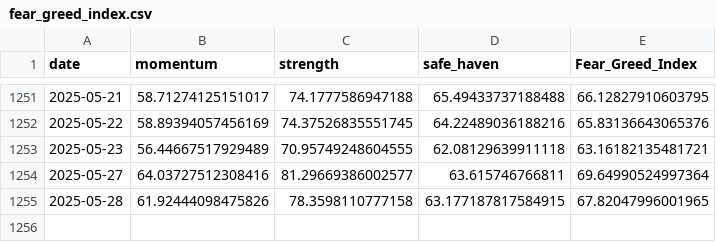
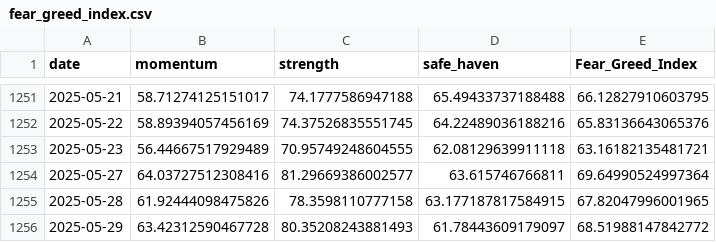
Before and after one commit to callagano/MarketMelodrama, a CSV file: src/scripts/fear_greed_index.csv, drawn as a sheet; only a part is shown, gaps mark what is left out; the diff names each change by its address in the sheet, - before the commit and + after, or states it on an @@ line.

```diff
--- a/src/scripts/fear_greed_index.csv
+++ b/src/scripts/fear_greed_index.csv
+row 1256: 2025-05-29 | 63.42312590467728 | 80.35208243881493 | 61.78443609179097 | 68.51988147842772
```
